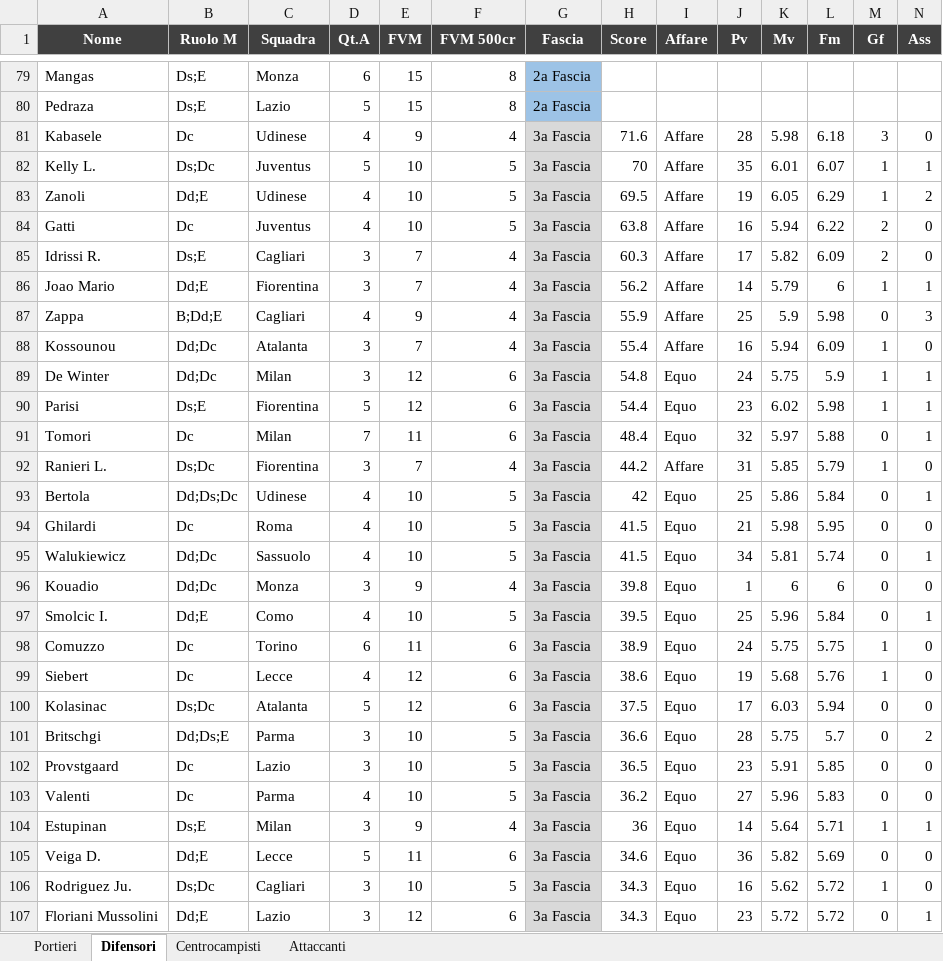
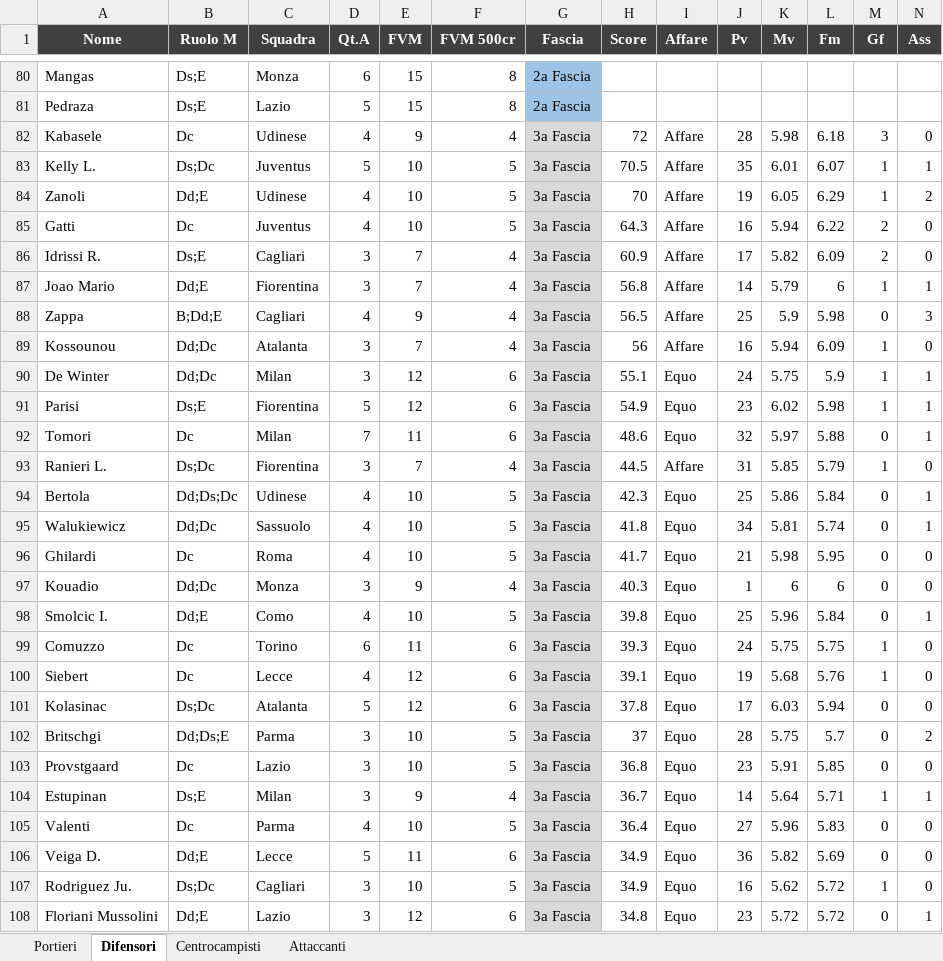
Before and after one commit to danielebaldo/fantaden, an Excel workbook: export/lista_asta.xlsx, sheet Difensori, drawn as a sheet; only a part is shown, gaps mark what is left out; values as stored, in another font and other column widths than the file's, no borders; removed rows and columns are numbered as before the commit, all else as after; rows hold the shown columns only; the diff covers the shown part only; the diff names each change by its address in the sheet, - before the commit and + after, or states it on an @@ line.

```diff
--- a/export/lista_asta.xlsx (sheet Difensori)
+++ b/export/lista_asta.xlsx (sheet Difensori)
-H82 (Score): 71.6
+H82 (Score): 72
-H83 (Score): 70
+H83 (Score): 70.5
-H84 (Score): 69.5
+H84 (Score): 70
-H85 (Score): 63.8
+H85 (Score): 64.3
-H86 (Score): 60.3
+H86 (Score): 60.9
-H87 (Score): 56.2
+H87 (Score): 56.8
-H88 (Score): 55.9
+H88 (Score): 56.5
-H89 (Score): 55.4
+H89 (Score): 56
-H90 (Score): 54.8
+H90 (Score): 55.1
-H91 (Score): 54.4
+H91 (Score): 54.9
-H92 (Score): 48.4
+H92 (Score): 48.6
-H93 (Score): 44.2
+H93 (Score): 44.5
-H94 (Score): 42
+H94 (Score): 42.3
-row 94: Ghilardi | Dc | Roma | 4 | 10 | 5 | 3a Fascia | 41.5 | Equo | 21 | 5.98 | 5.95 | 0 | 0
-H95 (Score): 41.5
+H95 (Score): 41.8
+row 96: Ghilardi | Dc | Roma | 4 | 10 | 5 | 3a Fascia | 41.7 | Equo | 21 | 5.98 | 5.95 | 0 | 0
-H97 (Score): 39.8
+H97 (Score): 40.3
-H98 (Score): 39.5
+H98 (Score): 39.8
-H99 (Score): 38.9
+H99 (Score): 39.3
-H100 (Score): 38.6
+H100 (Score): 39.1
-H101 (Score): 37.5
+H101 (Score): 37.8
-H102 (Score): 36.6
+H102 (Score): 37
-H103 (Score): 36.5
+H103 (Score): 36.8
-row 103: Valenti | Dc | Parma | 4 | 10 | 5 | 3a Fascia | 36.2 | Equo | 27 | 5.96 | 5.83 | 0 | 0
-H104 (Score): 36
+H104 (Score): 36.7
+row 105: Valenti | Dc | Parma | 4 | 10 | 5 | 3a Fascia | 36.4 | Equo | 27 | 5.96 | 5.83 | 0 | 0
-H106 (Score): 34.6
+H106 (Score): 34.9
-H107 (Score): 34.3
+H107 (Score): 34.9
-H108 (Score): 34.3
+H108 (Score): 34.8
```
Also changed, not shown: 8 added rows, 5 removed rows and 97 edited cells elsewhere in this sheet, sheet Attaccanti, sheet Centrocampisti, 7 other files.
